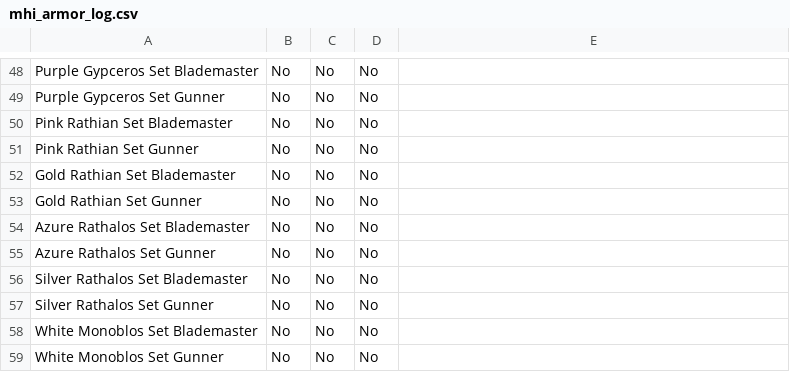
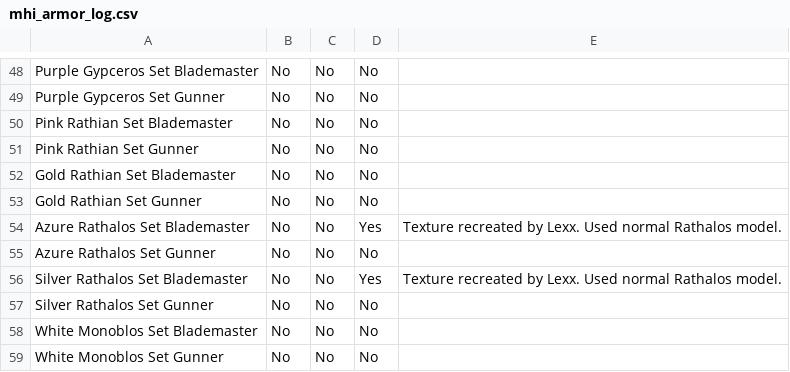
Before and after one commit to GrenderG/mhi_server, a CSV file: resources/mhi_armor_log.csv, drawn as a sheet; only a part is shown, gaps mark what is left out.

Commit message:
Add recreated Azure and Silver Rathalos armor textures.

```diff
--- a/resources/mhi_armor_log.csv
+++ b/resources/mhi_armor_log.csv
@@ -53,5 +53,5 @@ Gold Rathian Set Blademaster,No,No,No,
 Gold Rathian Set Gunner,No,No,No,
-Azure Rathalos Set Blademaster,No,No,No,
+Azure Rathalos Set Blademaster,No,No,Yes,Texture recreated by Lexx. Used normal Rathalos model.
 Azure Rathalos Set Gunner,No,No,No,
-Silver Rathalos Set Blademaster,No,No,No,
+Silver Rathalos Set Blademaster,No,No,Yes,Texture recreated by Lexx. Used normal Rathalos model.
 Silver Rathalos Set Gunner,No,No,No,
```
Also changed, not shown: 4 other files.
